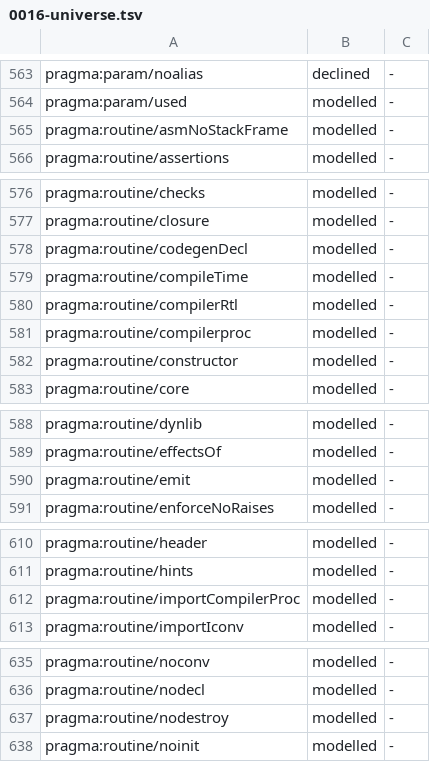
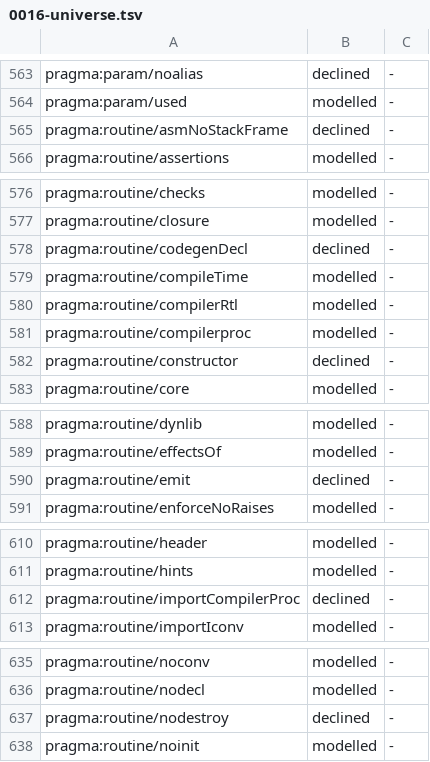
Before and after one commit to coreyleavitt/nelli, a TSV file: docs/rfc/0016-universe.tsv, drawn as a sheet; only a part is shown, gaps mark what is left out; the diff covers the shown part only.

Commit message:
docs: RFC-0016 universe ledger records the routine pragmas CR-4 declines
Seven pragma:routine cells (asmNoStackFrame, codegenDecl, constructor,
emit, importCompilerProc, nodestroy, varargs) move from modelled to
declined: a routine pragma with no reader now declines (review H5).

```diff
--- a/docs/rfc/0016-universe.tsv
+++ b/docs/rfc/0016-universe.tsv
@@ -564,3 +564,3 @@ pragma:param/noalias	declined	-
 pragma:param/used	modelled	-
-pragma:routine/asmNoStackFrame	modelled	-
+pragma:routine/asmNoStackFrame	declined	-
 pragma:routine/assertions	modelled	-
@@ -577,3 +577,3 @@ pragma:routine/checks	modelled	-
 pragma:routine/closure	modelled	-
-pragma:routine/codegenDecl	modelled	-
+pragma:routine/codegenDecl	declined	-
 pragma:routine/compileTime	modelled	-
@@ -581,3 +581,3 @@ pragma:routine/compilerRtl	modelled	-
 pragma:routine/compilerproc	modelled	-
-pragma:routine/constructor	modelled	-
+pragma:routine/constructor	declined	-
 pragma:routine/core	modelled	-
@@ -589,3 +589,3 @@ pragma:routine/dynlib	modelled	-
 pragma:routine/effectsOf	modelled	-
-pragma:routine/emit	modelled	-
+pragma:routine/emit	declined	-
 pragma:routine/enforceNoRaises	modelled	-
@@ -611,3 +611,3 @@ pragma:routine/header	modelled	-
 pragma:routine/hints	modelled	-
-pragma:routine/importCompilerProc	modelled	-
+pragma:routine/importCompilerProc	declined	-
 pragma:routine/importIconv	modelled	-
@@ -636,3 +636,3 @@ pragma:routine/noconv	modelled	-
 pragma:routine/nodecl	modelled	-
-pragma:routine/nodestroy	modelled	-
+pragma:routine/nodestroy	declined	-
 pragma:routine/noinit	modelled	-
```
Also changed, not shown: 1 edited cell elsewhere in this file.
